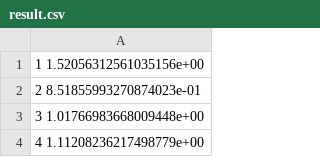
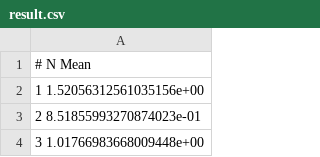
Before and after one commit to MagicThunder02/Esercitazione_1_IO, a CSV file: Exercise2/result.csv, drawn as a sheet; only a part is shown; the shorter side is filled out with more unchanged rows; the diff names each change by its address in the sheet, - before the commit and + after, or states it on an @@ line.

Commit message:
Added: # N mean in the script

```diff
--- a/Exercise2/result.csv
+++ b/Exercise2/result.csv
+row 1: # N Mean
```
Also changed, not shown: 2 other files.
